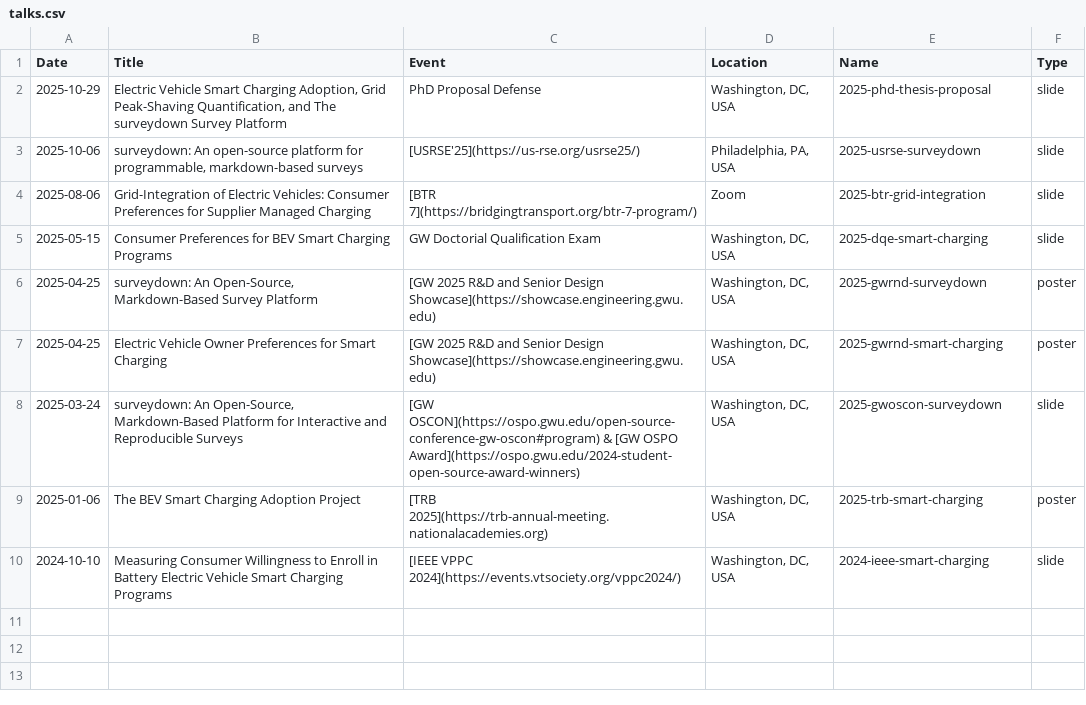
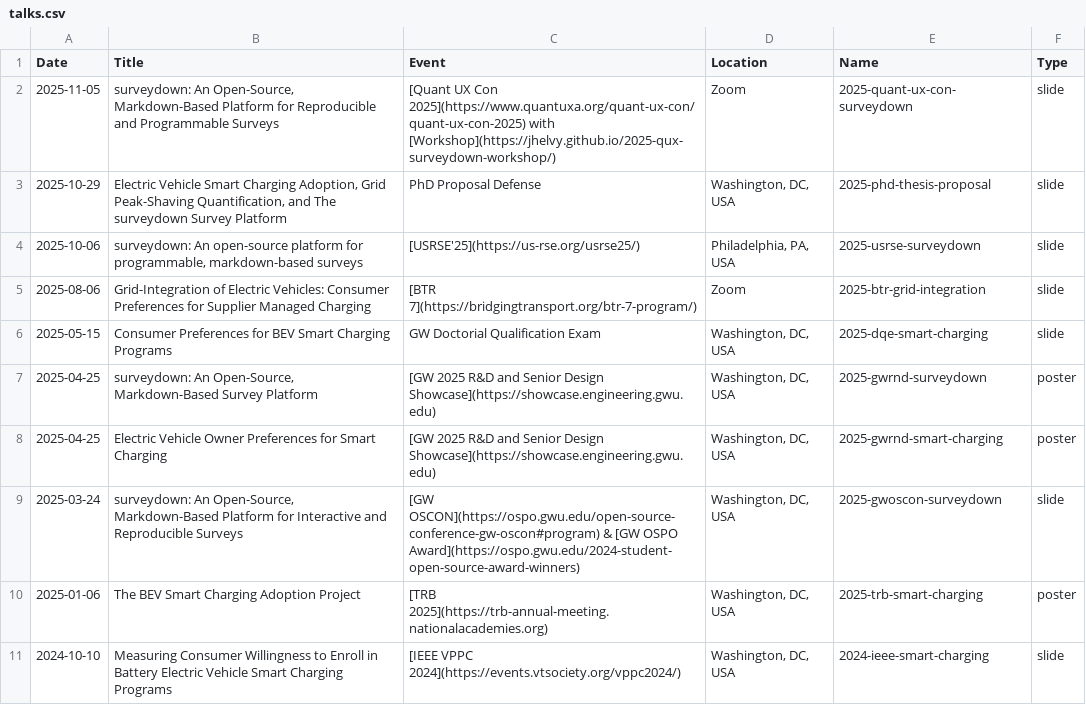
Before and after one commit to pingfan-hu/website, a CSV file: talks/talks.csv, drawn as a sheet.

Commit message:
Add Quant UX Con 2025 surveydown talk and workshop
Added new conference presentation and workshop entries for Quant UX Con 2025 to cv.qmd and talks.csv. Uploaded the corresponding presentation PDF. Also updated programming skills to include SQL instead of PostgreSQL and made minor location clarifications.

```diff
--- a/talks/talks.csv
+++ b/talks/talks.csv
@@ -1,2 +1,3 @@
 Date,Title,Event,Location,Name,Type
+2025-11-05,"surveydown: An Open-Source, Markdown-Based Platform for Reproducible and Programmable Surveys",[Quant UX Con 2025](https://www.quantuxa.org/quant-ux-con/quant-ux-con-2025) with [Workshop](https://jhelvy.github.io/2025-qux-surveydown-workshop/),Zoom,2025-quant-ux-con-surveydown,slide
 2025-10-29,"Electric Vehicle Smart Charging Adoption, Grid Peak-Shaving Quantification, and The surveydown Survey Platform",PhD Proposal Defense,"Washington, DC, USA",2025-phd-thesis-proposal,slide
```
Also changed, not shown: 2 other files.
